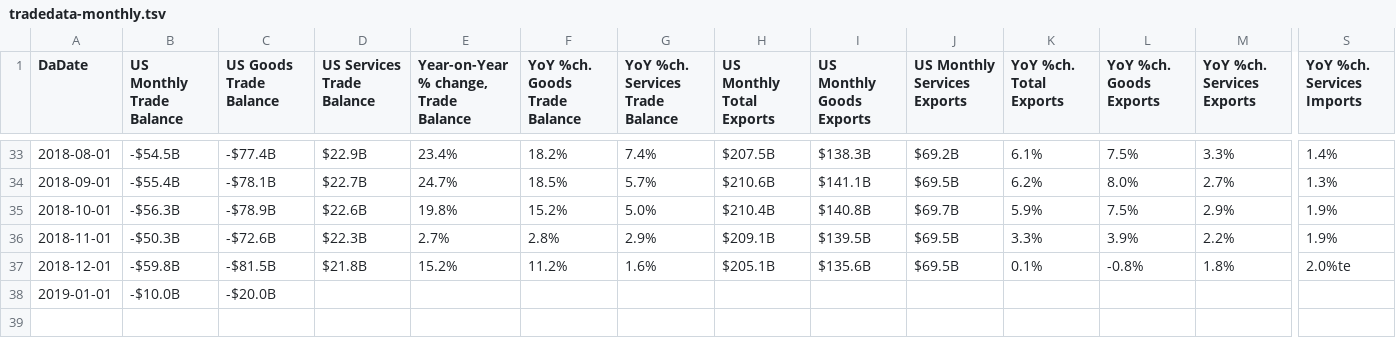
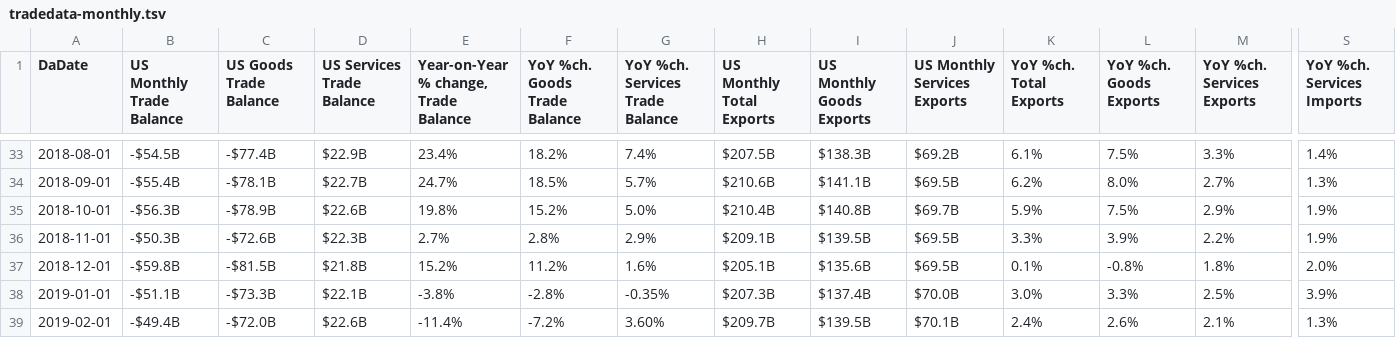
Before and after one commit to prosperousamerica/tradedatabase, a TSV file: data/tradedata-monthly.tsv, drawn as a sheet; only a part is shown, gaps mark what is left out; rows hold the shown columns only; the diff covers the shown part only; the diff names each change by its address in the sheet, - before the commit and + after, or states it on an @@ line.

Commit message:
Update tradedata-monthly.tsv

```diff
--- a/data/tradedata-monthly.tsv
+++ b/data/tradedata-monthly.tsv
-S37 (YoY %ch. Services Imports): 2.0%te
+S37 (YoY %ch. Services Imports): 2.0%
-B38 (US Monthly Trade Balance): -$10.0B
+B38 (US Monthly Trade Balance): -$51.1B
-C38 (US Goods Trade Balance): -$20.0B
+C38 (US Goods Trade Balance): -$73.3B
-D38 (US Services Trade Balance): (empty)
+D38 (US Services Trade Balance): $22.1B
-E38: (empty)
+E38: -3.8%
-F38 (YoY %ch. Goods Trade Balance): (empty)
+F38 (YoY %ch. Goods Trade Balance): -2.8%
-G38 (YoY %ch. Services Trade Balance): (empty)
+G38 (YoY %ch. Services Trade Balance): -0.35%
-H38 (US Monthly Total Exports): (empty)
+H38 (US Monthly Total Exports): $207.3B
-I38 (US Monthly Goods Exports): (empty)
+I38 (US Monthly Goods Exports): $137.4B
-J38 (US Monthly Services Exports): (empty)
+J38 (US Monthly Services Exports): $70.0B
-K38 (YoY %ch. Total Exports): (empty)
+K38 (YoY %ch. Total Exports): 3.0%
-L38 (YoY %ch. Goods Exports): (empty)
+L38 (YoY %ch. Goods Exports): 3.3%
-M38 (YoY %ch. Services Exports): (empty)
+M38 (YoY %ch. Services Exports): 2.5%
-S38 (YoY %ch. Services Imports): (empty)
+S38 (YoY %ch. Services Imports): 3.9%
+row 39: 2019-02-01 | -$49.4B | -$72.0B | $22.6B | -11.4% | -7.2% | 3.60% | $209.7B | $139.5B | $70.1B | 2.4% | 2.6% | 2.1% | 1.3%
```
Also changed, not shown: 23 edited cells elsewhere in this file.
